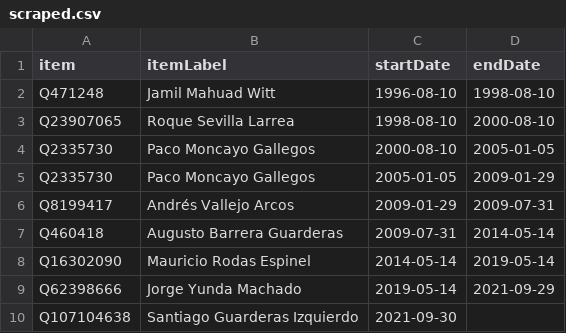
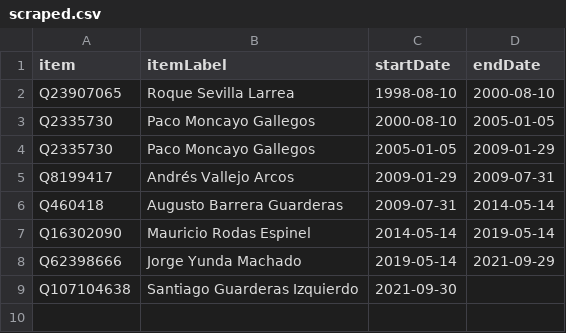
Before and after one commit to every-politician-scrapers/ecuador-ministers, a CSV file: sources/quito-eswiki/scraped.csv, drawn as a sheet; the diff names each change by its address in the sheet, - before the commit and + after, or states it on an @@ line.

```diff
--- a/sources/quito-eswiki/scraped.csv
+++ b/sources/quito-eswiki/scraped.csv
-row 2: Q471248 | Jamil Mahuad Witt | 1996-08-10 | 1998-08-10
```
Also changed, not shown: sources/guayaquil-eswiki/diff.csv, sources/guayaquil-eswiki/wikidata.csv, 2 other files.
